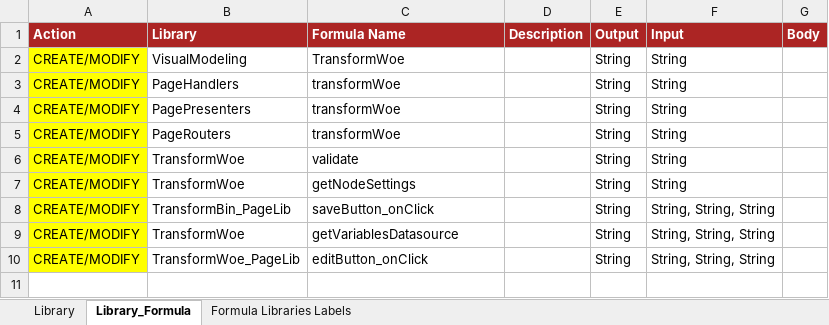
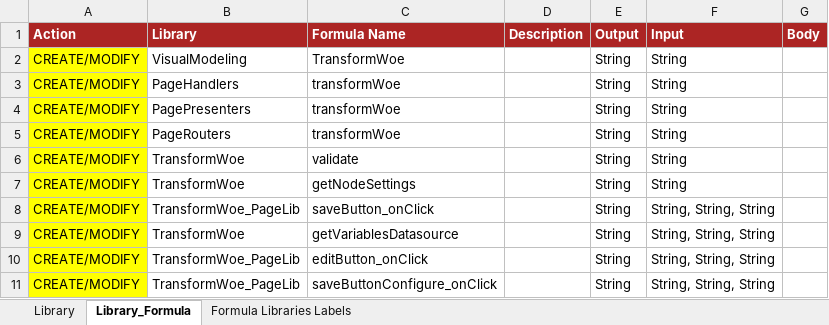
Before and after one commit to cybertop35/intelliJConf, an Excel workbook: earlywarning-pom/earlywarning-config/src/baf-configuration/90_VisualModeling_Page/TransformWoe/90_LibFormula_TransformWoe.xlsx, sheet Library_Formula, drawn as a sheet; values as stored, in another font and other column widths than the file's, no borders; charts and pictures not drawn; the diff names each change by its address in the sheet, - before the commit and + after, or states it on an @@ line.

```diff
--- a/earlywarning-pom/earlywarning-config/src/baf-configuration/90_VisualModeling_Page/TransformWoe/90_LibFormula_TransformWoe.xlsx (sheet Library_Formula)
+++ b/earlywarning-pom/earlywarning-config/src/baf-configuration/90_VisualModeling_Page/TransformWoe/90_LibFormula_TransformWoe.xlsx (sheet Library_Formula)
-B8 (Library): TransformBin_PageLib
+B8 (Library): TransformWoe_PageLib
+row 11: CREATE/MODIFY | TransformWoe_PageLib | saveButtonConfigure_onClick |  | String | String, String, String
```
Also changed, not shown: 9 other files.
